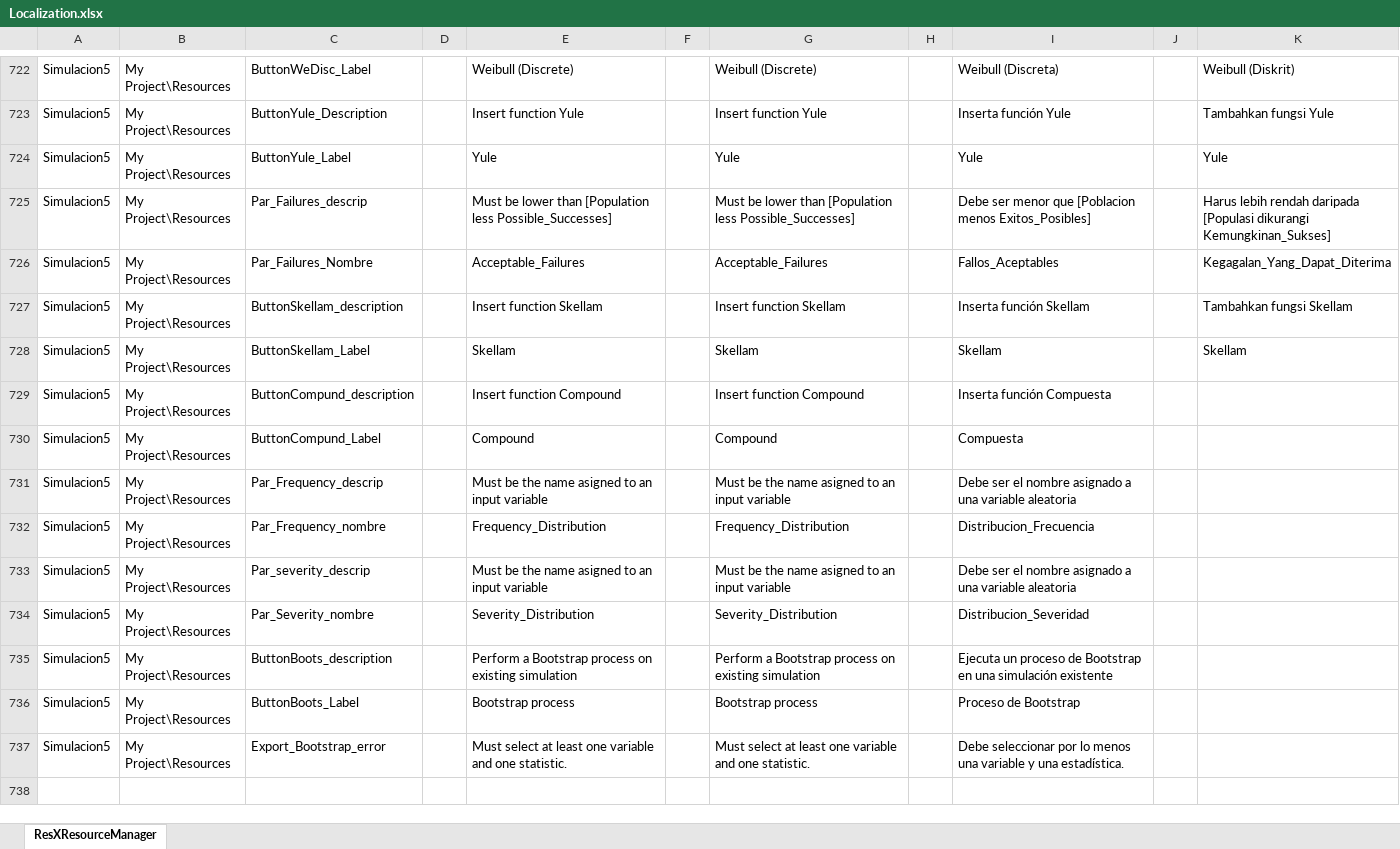
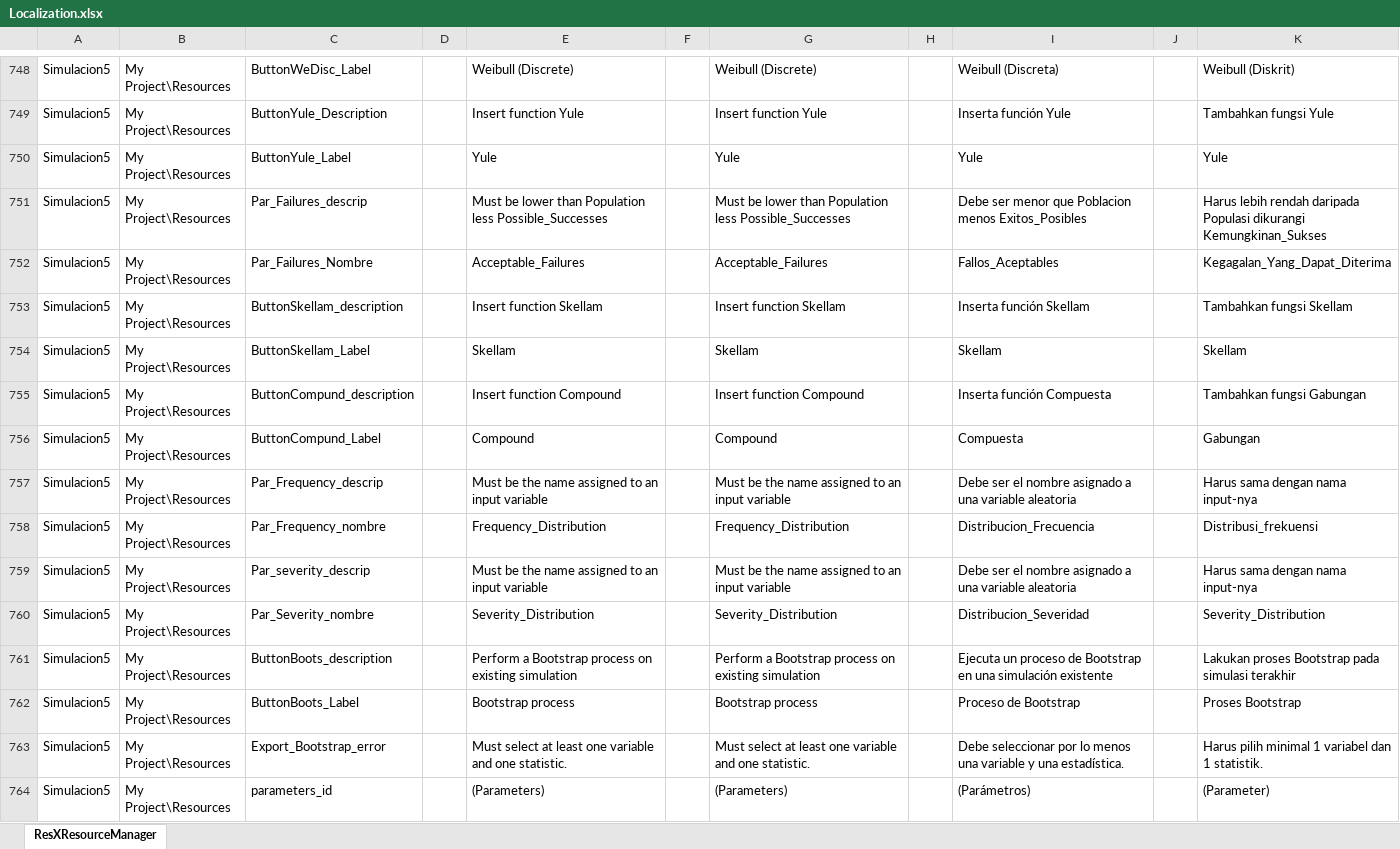
Before and after one commit to varelajosericardo/Simulacion, an Excel workbook: Localization/Localization.xlsx, sheet ResXResourceManager, drawn as a sheet; only a part is shown, gaps mark what is left out; values as stored, in another font and other column widths than the file's, no borders; addresses are those after the commit; the diff covers the shown part only; the diff names each change by its address in the sheet, - before the commit and + after, or states it on an @@ line.

Commit message:
Add files via upload

```diff
--- a/Localization/Localization.xlsx (sheet ResXResourceManager)
+++ b/Localization/Localization.xlsx (sheet ResXResourceManager)
-E751: …lower than [Population less Possible_Successes]
+E751: …lower than Population less Possible_Successes
-G751: …lower than [Population less Possible_Successes]
+G751: …lower than Population less Possible_Successes
-I751: …menor que [Poblacion menos Exitos_Posibles]
+I751: …menor que Poblacion menos Exitos_Posibles
-K751: …rendah daripada [Populasi dikurangi Kemungkinan_Sukses]
+K751: …rendah daripada Populasi dikurangi Kemungkinan_Sukses
-K755: (empty)
+K755: Tambahkan fungsi Gabungan
-K756: (empty)
+K756: Gabungan
-E757: …the name asigned to an…
+E757: …the name assigned to an…
-G757: …the name asigned to an…
+G757: …the name assigned to an…
-K757: (empty)
+K757: Harus sama dengan nama input-nya
-K758: (empty)
+K758: Distribusi_frekuensi
-E759: …the name asigned to an…
+E759: …the name assigned to an…
-G759: …the name asigned to an…
+G759: …the name assigned to an…
-K759: (empty)
+K759: Harus sama dengan nama input-nya
-K760: (empty)
+K760: Severity_Distribution
-K761: (empty)
+K761: Lakukan proses Bootstrap pada simulasi terakhir
-K762: (empty)
+K762: Proses Bootstrap
-K763: (empty)
+K763: Harus pilih minimal 1 variabel dan 1 statistik.
+row 764: Simulacion5 | My Project\Resources | parameters_id |  | (Parameters) |  | (Parameters) |  | (Parámetros) |  | (Parameter)
```
Also changed, not shown: 63 added rows, 4 removed rows, 17 moved rows and 79 edited cells elsewhere in this sheet.
